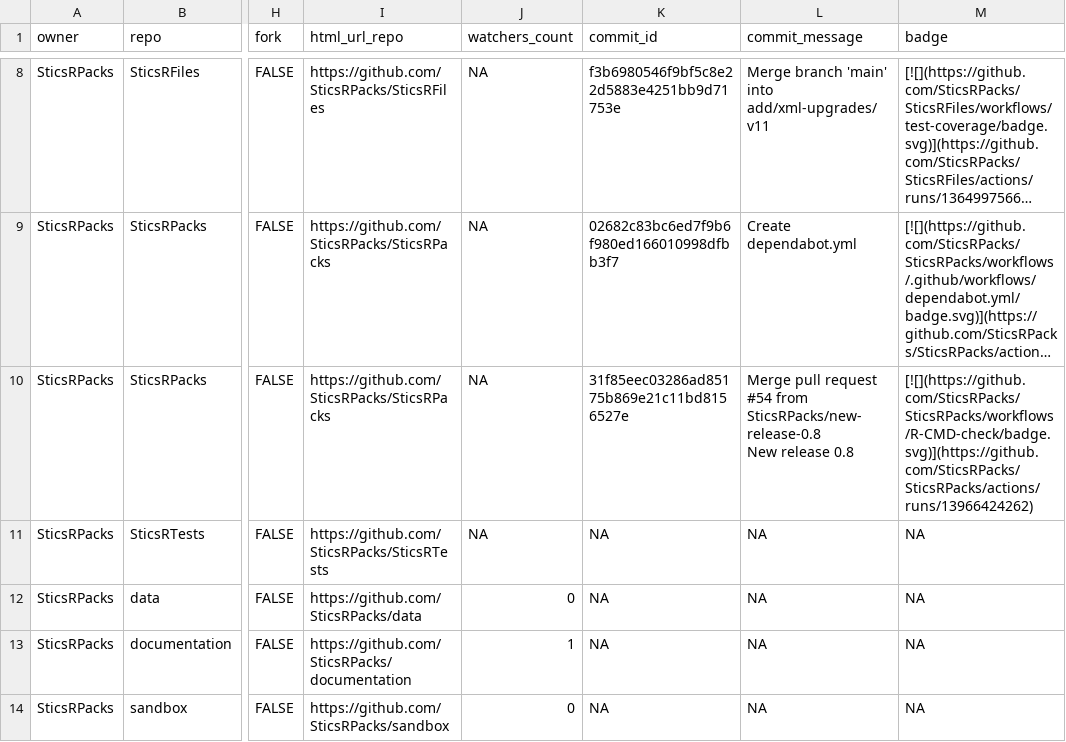
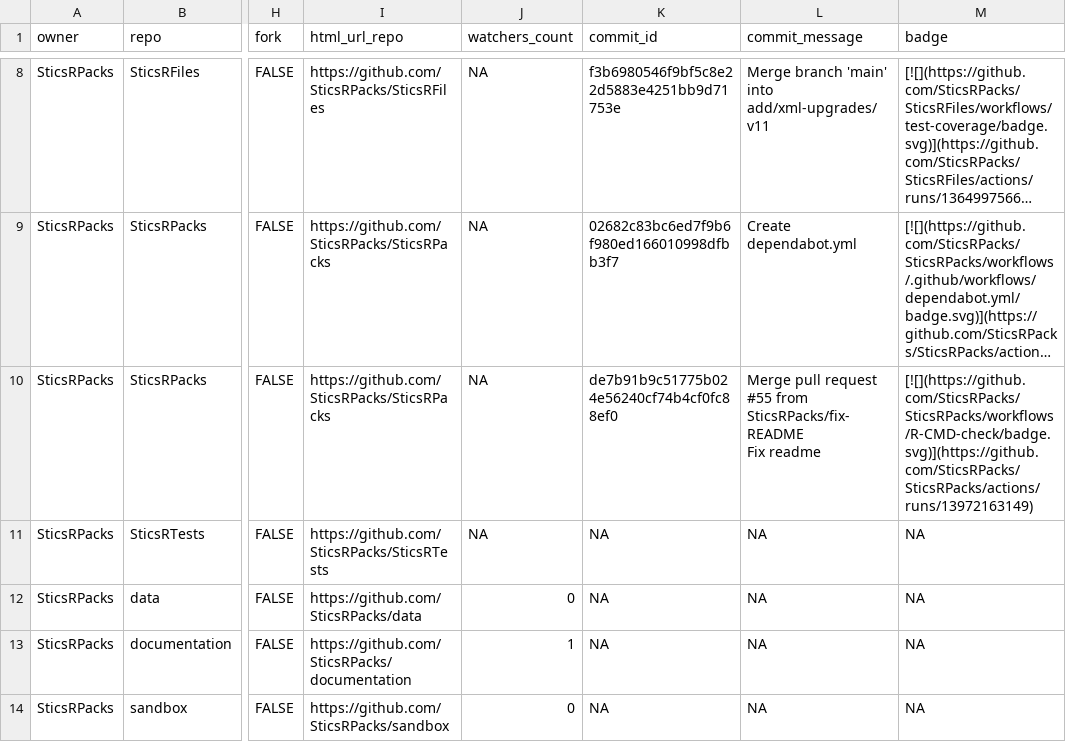
Before and after one commit to SticsRPacks/status, a CSV file: repos.csv, drawn as a sheet; only a part is shown, gaps mark what is left out; long unchanged cells end in …; ↵ is a line break in a cell; the diff names each change by its address in the sheet, - before the commit and + after, or states it on an @@ line.

```diff
--- a/repos.csv
+++ b/repos.csv
-K10 (commit_id): 31f85eec03286ad85175b869e21c11bd8156527e
+K10 (commit_id): de7b91b9c51775b024e56240cf74b4cf0fc88ef0
-L10 (commit_message): …pull request #54 from SticsRPacks/new-release-0.8 ↵ New release 0.8
+L10 (commit_message): …pull request #55 from SticsRPacks/fix-README ↵ Fix readme
-M10 (badge): [![](https://github.com/SticsRPacks/SticsRPacks/workflows/R-CMD-check/badge.svg)](https://github.com/SticsRPacks/SticsRPacks/actions/runs/13966424262)
+M10 (badge): [![](https://github.com/SticsRPacks/SticsRPacks/workflows/R-CMD-check/badge.svg)](https://github.com/SticsRPacks/SticsRPacks/actions/runs/13972163149)
```
Also changed, not shown: 2 other files.
